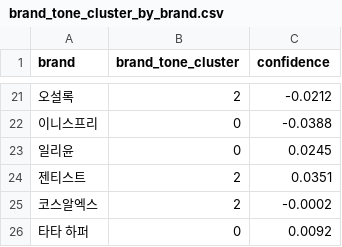
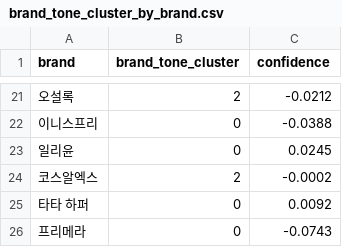
Before and after one commit to 20240807-YR/Amore-Crm-Explainable-Agent, a CSV file: data/brand_tone_cluster_by_brand.csv, drawn as a sheet; only a part is shown, gaps mark what is left out; the shorter side is filled out with more unchanged rows; the diff names each change by its address in the sheet, - before the commit and + after, or states it on an @@ line.

```diff
--- a/data/brand_tone_cluster_by_brand.csv
+++ b/data/brand_tone_cluster_by_brand.csv
-row 24: 젠티스트 | 2 | 0.0351
```
Also changed, not shown: data/amore_brand_tone_rules.csv, data/persona_brand_tone_part_final.csv, 7 other files.
